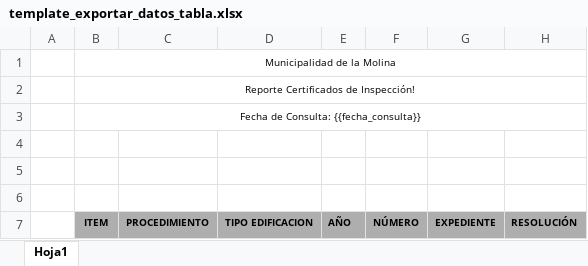
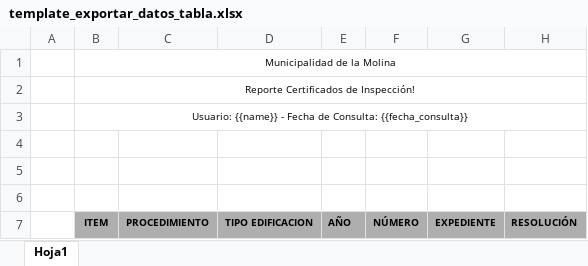
Before and after one commit to polog1999/grps_mdlm, an Excel workbook: app/Templates/template_exportar_datos_tabla.xlsx, sheet Hoja1, drawn as a sheet; only a part is shown; values as stored, in another font and other column widths than the file's, no borders; charts and pictures not drawn; the diff names each change by its address in the sheet, - before the commit and + after, or states it on an @@ line.

Commit message:
feat(export): exportación a Excel y mejoras de configuración
Se actualiza la funcionalidad de exportación a XLSX (PhpSpreadsheet)-m
- La exportación ahora reemplaza {{name}} con el nombre del usuario autenticado.
- Preservación de estilos de la plantilla y respeta los filtros de la tabla (solo datos visibles).
- Agrupado el recurso bajo 'Sistema de Licencias' -> 'Certificados' en el sidebar.
- Configurada recepción de correos para recuperación de contraseña (Fortify/email).
- Ajuste de zona horaria de UTC a America/Lima para marcas temporales y {{fecha_consulta}}.

```diff
--- a/app/Templates/template_exportar_datos_tabla.xlsx (sheet Hoja1)
+++ b/app/Templates/template_exportar_datos_tabla.xlsx (sheet Hoja1)
-B3: Fecha de…
+B3: Usuario: {{name}} - Fecha de…
```
Also changed, not shown: 7 other files.
